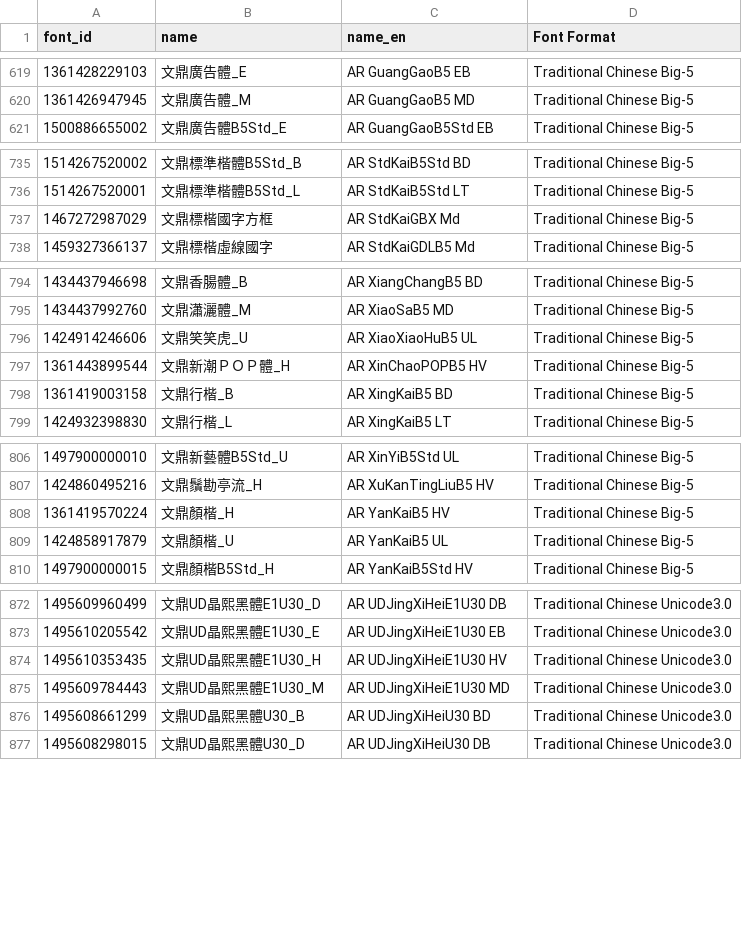
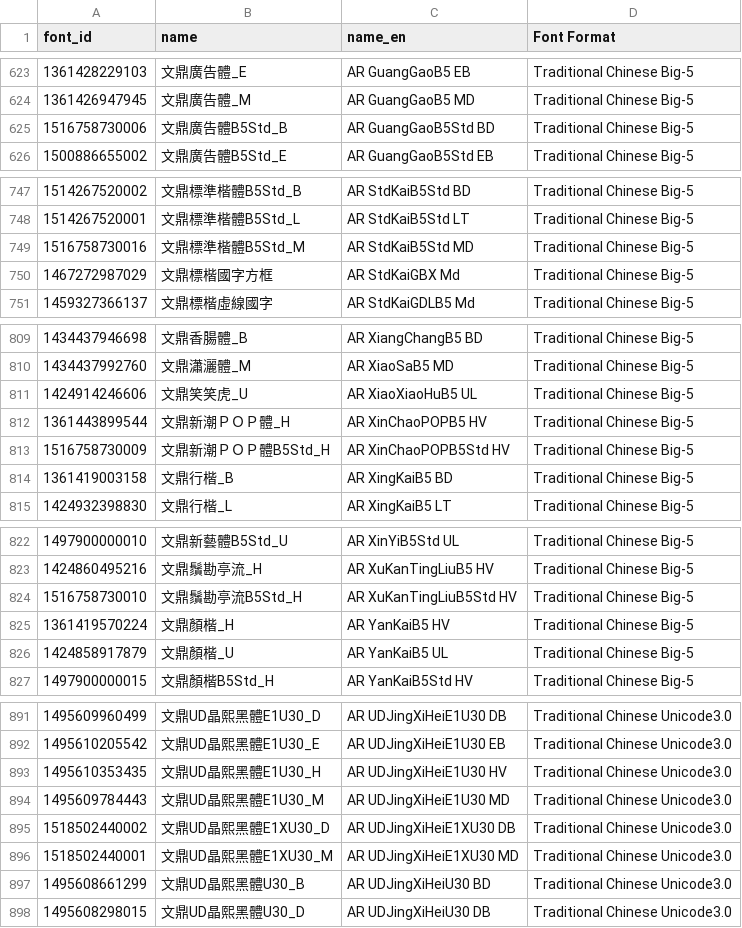
Before and after one commit to font-development/ARPHFonts, a CSV file: ARPHFontsList.csv, drawn as a sheet; only a part is shown, gaps mark what is left out; the diff covers the shown part only; the diff names each change by its address in the sheet, - before the commit and + after, or states it on an @@ line.

```diff
--- a/ARPHFontsList.csv
+++ b/ARPHFontsList.csv
+row 625: 1516758730006 | 文鼎廣告體B5Std_B | AR GuangGaoB5Std BD | Traditional Chinese Big-5
+row 749: 1516758730016 | 文鼎標準楷體B5Std_M | AR StdKaiB5Std MD | Traditional Chinese Big-5
+row 813: 1516758730009 | 文鼎新潮ＰＯＰ體B5Std_H | AR XinChaoPOPB5Std HV | Traditional Chinese Big-5
+row 824: 1516758730010 | 文鼎鬚勘亭流B5Std_H | AR XuKanTingLiuB5Std HV | Traditional Chinese Big-5
+row 895: 1518502440002 | 文鼎UD晶熙黑體E1XU30_D | AR UDJingXiHeiE1XU30 DB | Traditional Chinese Unicode3.0
+row 896: 1518502440001 | 文鼎UD晶熙黑體E1XU30_M | AR UDJingXiHeiE1XU30 MD | Traditional Chinese Unicode3.0
```
Also changed, not shown: 16 added rows elsewhere in this file, ARPHFonts.csv, 1 other file.
